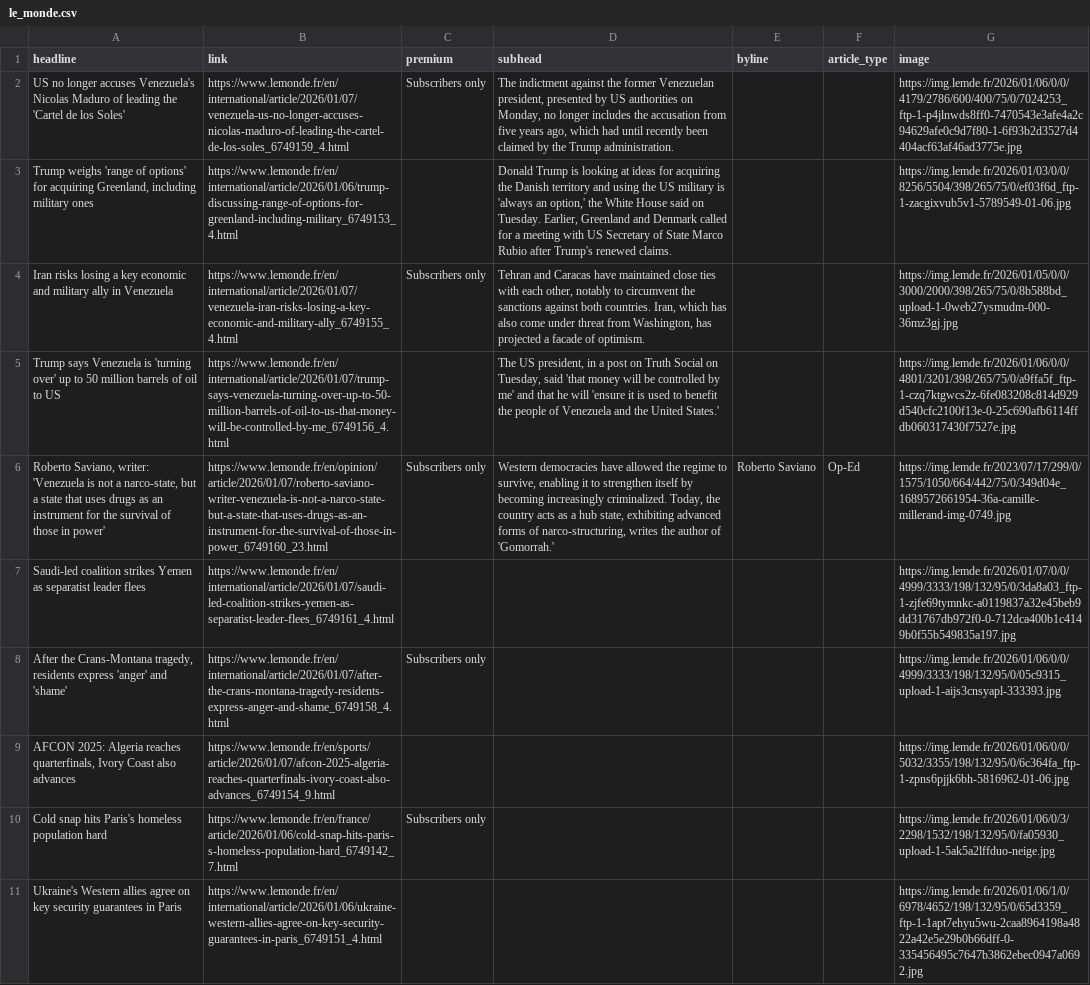
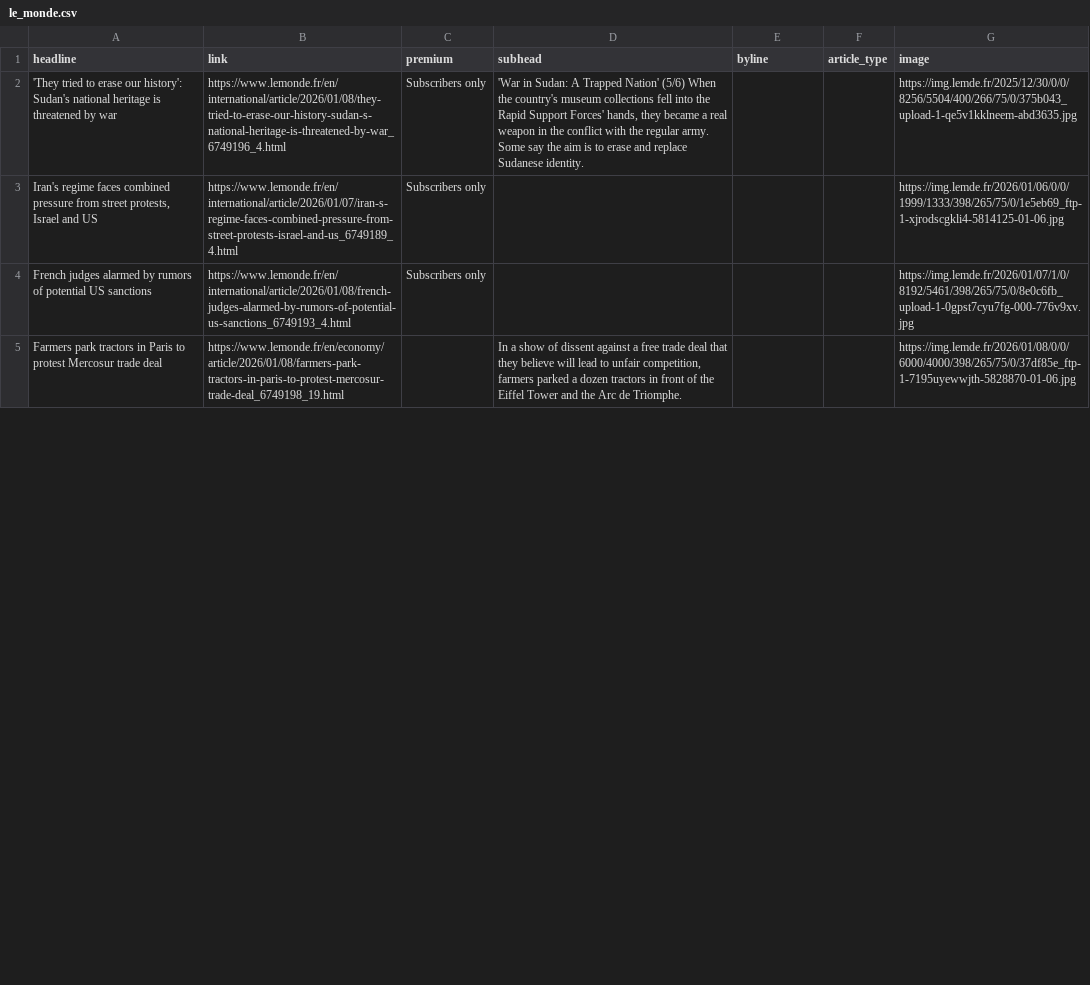
Before and after one commit to teodoracurcic/scraping, a CSV file: le_monde.csv, drawn as a sheet; only a part is shown; removed rows and columns are numbered as before the commit, all else as after; the diff covers the shown part only; the diff names each change by its address in the sheet, - before the commit and + after, or states it on an @@ line.

```diff
--- a/le_monde.csv
+++ b/le_monde.csv
-A2 (headline): US no longer accuses Venezuela's Nicolas Maduro of leading the 'Cartel de los Soles'
+A2 (headline): 'They tried to erase our history': Sudan's national heritage is threatened by war
-B2 (link): https://www.lemonde.fr/en/international/article/2026/01/07/venezuela-us-no-longer-accuses-nicolas-maduro-of-leading-the-cartel-de-los-soles_6749159_4.html
+B2 (link): https://www.lemonde.fr/en/international/article/2026/01/08/they-tried-to-erase-our-history-sudan-s-national-heritage-is-threatened-by-war_6749196_4.html
-D2 (subhead): The indictment against the former Venezuelan president, presented by US authorities on Monday, no longer includes the accusation from five years ago, which had until recently been claimed by the Trump administration.
+D2 (subhead): 'War in Sudan: A Trapped Nation' (5/6) When the country's museum collections fell into the Rapid Support Forces' hands, they became a real weapon in the conflict with the regular army. Some say the aim is to erase and replace Sudanese identity.
-G2 (image): https://img.lemde.fr/2026/01/06/0/0/4179/2786/600/400/75/0/7024253_ftp-1-p4jlnwds8ff0-7470543e3afe4a2c94629afe0c9d7f80-1-6f93b2d3527d4404acf63af46ad3775e.jpg
+G2 (image): https://img.lemde.fr/2025/12/30/0/0/8256/5504/400/266/75/0/375b043_upload-1-qe5v1kklneem-abd3635.jpg
-row 3: Trump weighs 'range of options' for acquiring Greenland, including military ones | https://www.lemonde.fr/en/international/article/2026/01/06/trump-discussing-range-of-options-for-greenland-including-military_6749153_4.html |  | Donald Trump is looking at ideas for acquiring the Danish territory and using the US military is 'always an option,' the White House said on Tuesday. Earlier, Greenland and Denmark called for a meeting with US Secretary of State Marco Rubio after Trump's renewed claims. |  |  | https://img.lemde.fr/2026/01/03/0/0/8256/5504/398/265/75/0/ef03f6d_ftp-1-zacgixvub5v1-5789549-01-06.jpg
-row 4: Iran risks losing a key economic and military ally in Venezuela | https://www.lemonde.fr/en/international/article/2026/01/07/venezuela-iran-risks-losing-a-key-economic-and-military-ally_6749155_4.html | Subscribers only | Tehran and Caracas have maintained close ties with each other, notably to circumvent the sanctions against both countries. Iran, which has also come under threat from Washington, has projected a facade of optimism. |  |  | https://img.lemde.fr/2026/01/05/0/0/3000/2000/398/265/75/0/8b588bd_upload-1-0web27ysmudm-000-36mz3gj.jpg
-row 5: Trump says Venezuela is 'turning over' up to 50 million barrels of oil to US | https://www.lemonde.fr/en/international/article/2026/01/07/trump-says-venezuela-turning-over-up-to-50-million-barrels-of-oil-to-us-that-money-will-be-controlled-by-me_6749156_4.html |  | The US president, in a post on Truth Social on Tuesday, said 'that money will be controlled by me' and that he will 'ensure it is used to benefit the people of Venezuela and the United States.' |  |  | https://img.lemde.fr/2026/01/06/0/0/4801/3201/398/265/75/0/a9ffa5f_ftp-1-czq7ktgwcs2z-6fe083208c814d929d540cfc2100f13e-0-25c690afb6114ffdb060317430f7527e.jpg
-row 6: Roberto Saviano, writer: 'Venezuela is not a narco-state, but a state that uses drugs as an instrument for the survival of those in power' | https://www.lemonde.fr/en/opinion/article/2026/01/07/roberto-saviano-writer-venezuela-is-not-a-narco-state-but-a-state-that-uses-drugs-as-an-instrument-for-the-survival-of-those-in-power_6749160_23.html | Subscribers only | Western democracies have allowed the regime to survive, enabling it to strengthen itself by becoming increasingly criminalized. Today, the country acts as a hub state, exhibiting advanced forms of narco-structuring, writes the author of 'Gomorrah.' | Roberto Saviano | Op-Ed | https://img.lemde.fr/2023/07/17/299/0/1575/1050/664/442/75/0/349d04e_1689572661954-36a-camille-millerand-img-0749.jpg
-row 7: Saudi-led coalition strikes Yemen as separatist leader flees | https://www.lemonde.fr/en/international/article/2026/01/07/saudi-led-coalition-strikes-yemen-as-separatist-leader-flees_6749161_4.html |  |  |  |  | https://img.lemde.fr/2026/01/07/0/0/4999/3333/198/132/95/0/3da8a03_ftp-1-zjfe69tymnkc-a0119837a32e45beb9dd31767db972f0-0-712dca400b1c4149b0f55b549835a197.jpg
-A3 (headline): After the Crans-Montana tragedy, residents express 'anger' and 'shame'
+A3 (headline): Iran's regime faces combined pressure from street protests, Israel and US
-B3 (link): https://www.lemonde.fr/en/international/article/2026/01/07/after-the-crans-montana-tragedy-residents-express-anger-and-shame_6749158_4.html
+B3 (link): https://www.lemonde.fr/en/international/article/2026/01/07/iran-s-regime-faces-combined-pressure-from-street-protests-israel-and-us_6749189_4.html
-G3 (image): https://img.lemde.fr/2026/01/06/0/0/4999/3333/198/132/95/0/05c9315_upload-1-aijs3cnsyapl-333393.jpg
+G3 (image): https://img.lemde.fr/2026/01/06/0/0/1999/1333/398/265/75/0/1e5eb69_ftp-1-xjrodscgkli4-5814125-01-06.jpg
-row 9: AFCON 2025: Algeria reaches quarterfinals, Ivory Coast also advances | https://www.lemonde.fr/en/sports/article/2026/01/07/afcon-2025-algeria-reaches-quarterfinals-ivory-coast-also-advances_6749154_9.html |  |  |  |  | https://img.lemde.fr/2026/01/06/0/0/5032/3355/198/132/95/0/6c364fa_ftp-1-zpns6pjjk6bh-5816962-01-06.jpg
-A4 (headline): Cold snap hits Paris's homeless population hard
+A4 (headline): French judges alarmed by rumors of potential US sanctions
-B4 (link): https://www.lemonde.fr/en/france/article/2026/01/06/cold-snap-hits-paris-s-homeless-population-hard_6749142_7.html
+B4 (link): https://www.lemonde.fr/en/international/article/2026/01/08/french-judges-alarmed-by-rumors-of-potential-us-sanctions_6749193_4.html
-G4 (image): https://img.lemde.fr/2026/01/06/0/3/2298/1532/198/132/95/0/fa05930_upload-1-5ak5a2lffduo-neige.jpg
+G4 (image): https://img.lemde.fr/2026/01/07/1/0/8192/5461/398/265/75/0/8e0c6fb_upload-1-0gpst7cyu7fg-000-776v9xv.jpg
-row 11: Ukraine's Western allies agree on key security guarantees in Paris | https://www.lemonde.fr/en/international/article/2026/01/06/ukraine-western-allies-agree-on-key-security-guarantees-in-paris_6749151_4.html |  |  |  |  | https://img.lemde.fr/2026/01/06/1/0/6978/4652/198/132/95/0/65d3359_ftp-1-1apt7ehyu5wu-2caa8964198a4822a42e5e29b0b66dff-0-335456495c7647b3862ebec0947a0692.jpg
+row 5: Farmers park tractors in Paris to protest Mercosur trade deal | https://www.lemonde.fr/en/economy/article/2026/01/08/farmers-park-tractors-in-paris-to-protest-mercosur-trade-deal_6749198_19.html |  | In a show of dissent against a free trade deal that they believe will lead to unfair competition, farmers parked a dozen tractors in front of the Eiffel Tower and the Arc de Triomphe. |  |  | https://img.lemde.fr/2026/01/08/0/0/6000/4000/398/265/75/0/37df85e_ftp-1-7195uyewwjth-5828870-01-06.jpg
```
Also changed, not shown: 11 added rows, 3 removed rows and 15 edited cells elsewhere in this file.
